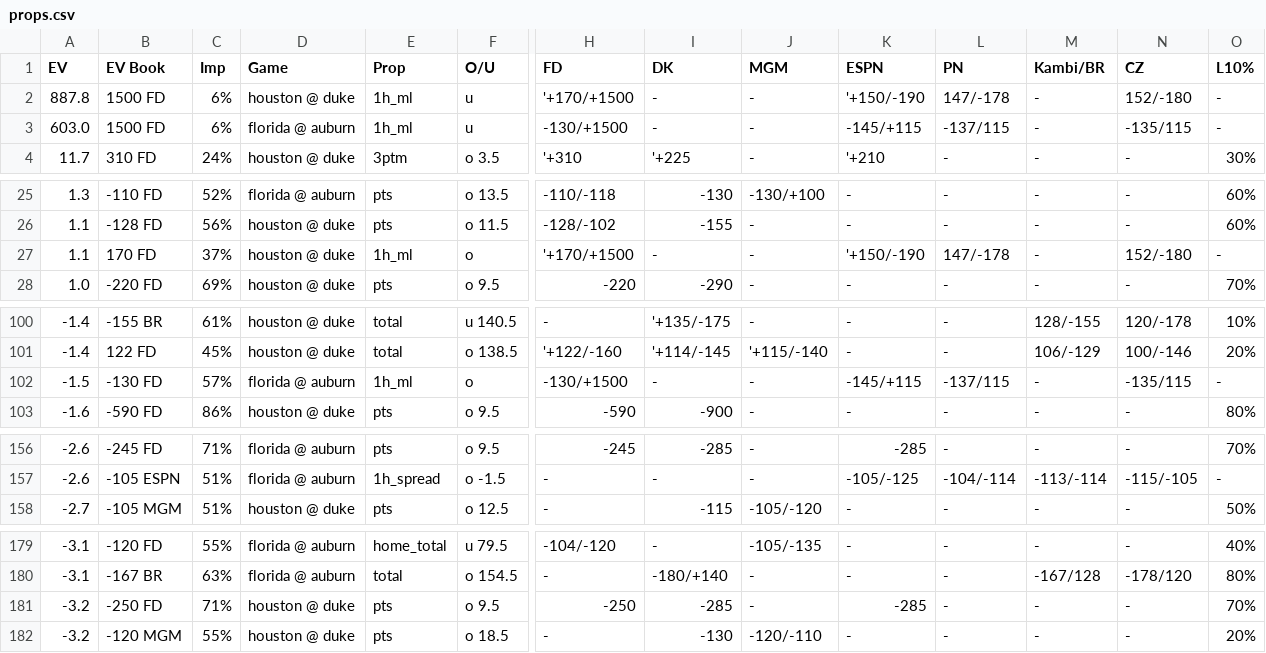
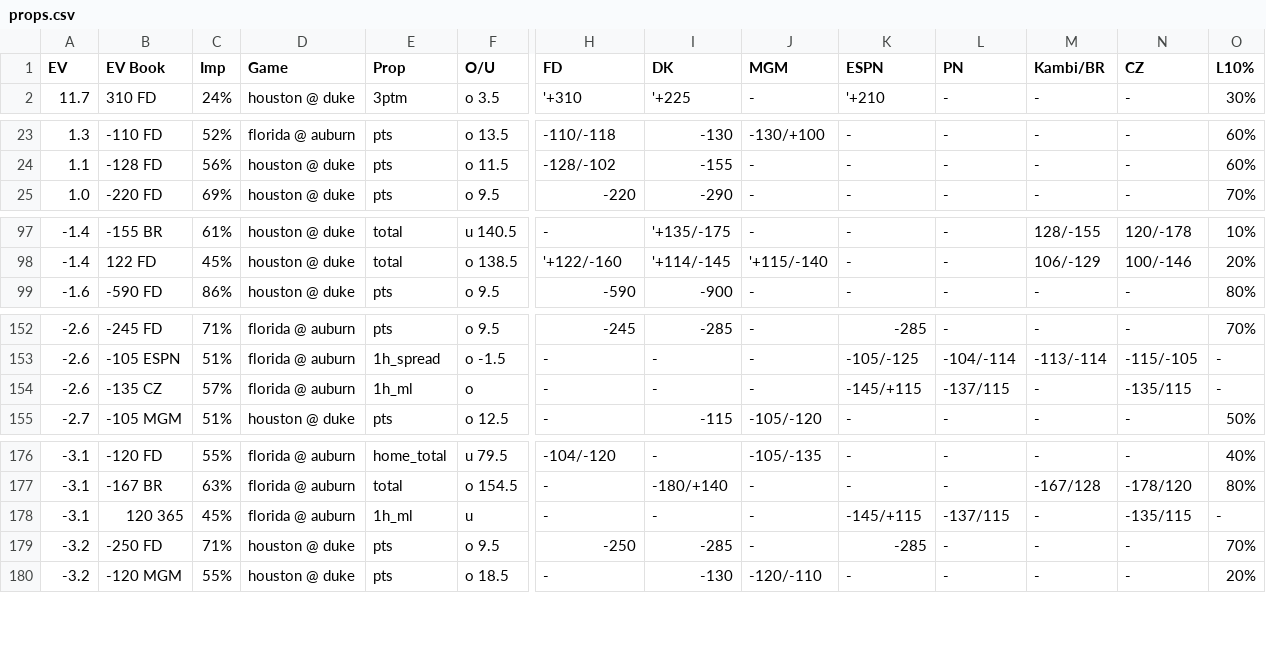
Before and after one commit to zhecht/playerprops, a CSV file: static/ncaab/props.csv, drawn as a sheet; only a part is shown, gaps mark what is left out; removed rows and columns are numbered as before the commit, all else as after; rows hold the shown columns only; the diff covers the shown part only; the diff names each change by its address in the sheet, - before the commit and + after, or states it on an @@ line.

```diff
--- a/static/ncaab/props.csv
+++ b/static/ncaab/props.csv
-row 2: 887.8 | 1500 FD | 6% | houston @ duke | 1h_ml | u | '+170/+1500 | - | - | '+150/-190 | 147/-178 | - | 152/-180 | -
-row 3: 603.0 | 1500 FD | 6% | florida @ auburn | 1h_ml | u | -130/+1500 | - | - | -145/+115 | -137/115 | - | -135/115 | -
-row 27: 1.1 | 170 FD | 37% | houston @ duke | 1h_ml | o | '+170/+1500 | - | - | '+150/-190 | 147/-178 | - | 152/-180 | -
-row 102: -1.5 | -130 FD | 57% | florida @ auburn | 1h_ml | o | -130/+1500 | - | - | -145/+115 | -137/115 | - | -135/115 | -
+row 154: -2.6 | -135 CZ | 57% | florida @ auburn | 1h_ml | o | - | - | - | -145/+115 | -137/115 | - | -135/115 | -
+row 178: -3.1 | 120 365 | 45% | florida @ auburn | 1h_ml | u | - | - | - | -145/+115 | -137/115 | - | -135/115 | -
```
Also changed, not shown: 2 added rows elsewhere in this file, 4 other files.
